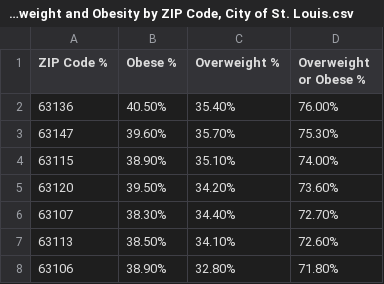
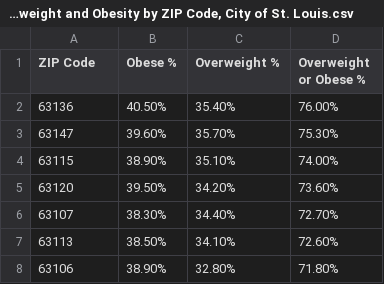
Before and after one commit to brendan2131/Project1, a CSV file: Rates of Overweight and Obesity by ZIP Code, City of St. Louis.csv, drawn as a sheet; only a part is shown.

```diff
--- a/Rates of Overweight and Obesity by ZIP Code, City of St. Louis.csv
+++ b/Rates of Overweight and Obesity by ZIP Code, City of St. Louis.csv
@@ -1,2 +1,2 @@
-ZIP Code %,Obese %,Overweight %,Overweight or Obese %
+ZIP Code,Obese %,Overweight %,Overweight or Obese %
 63136,40.50%,35.40%,76.00%
```
Also changed, not shown: grocery.csv, 7 other files.
